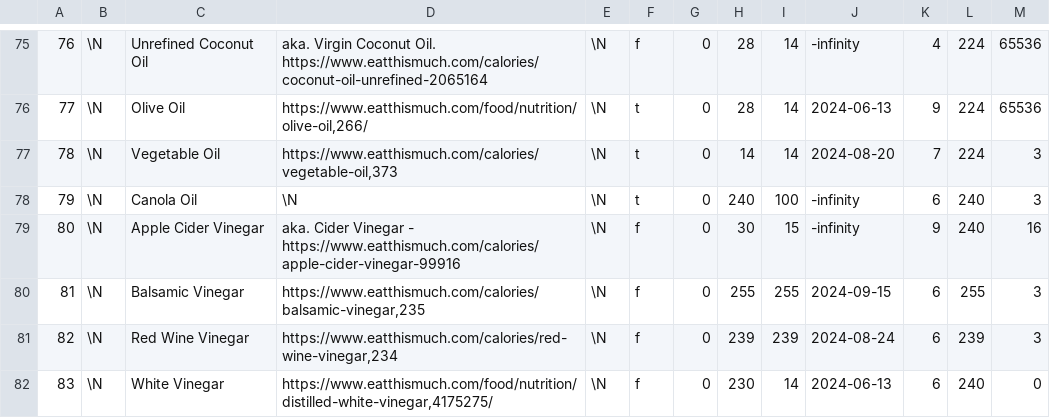
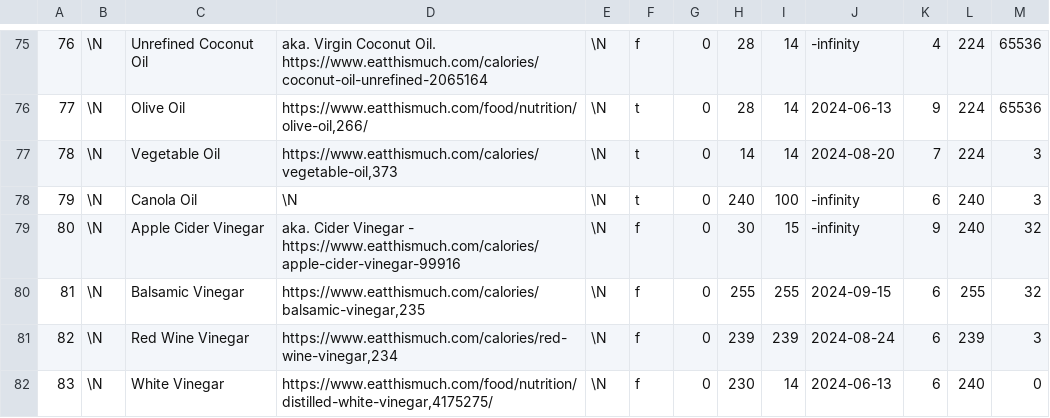
Before and after one commit to gscanlon21/a-feast-a-day, a CSV file: .backups/ingredients.csv, drawn as a sheet; only a part is shown, gaps mark what is left out; the diff covers the shown part only.

```diff
--- a/.backups/ingredients.csv
+++ b/.backups/ingredients.csv
@@ -78,4 +78,4 @@
 79	\N	Canola Oil	\N	\N	t	0	240	100	-infinity	6	240	3
-80	\N	Apple Cider Vinegar	aka. Cider Vinegar - https://www.eatthismuch.com/calories/apple-cider-vinegar-99916	\N	f	0	30	15	-infinity	9	240	16
-81	\N	Balsamic Vinegar	https://www.eatthismuch.com/calories/balsamic-vinegar,235	\N	f	0	255	255	2024-09-15	6	255	3
+80	\N	Apple Cider Vinegar	aka. Cider Vinegar - https://www.eatthismuch.com/calories/apple-cider-vinegar-99916	\N	f	0	30	15	-infinity	9	240	32
+81	\N	Balsamic Vinegar	https://www.eatthismuch.com/calories/balsamic-vinegar,235	\N	f	0	255	255	2024-09-15	6	255	32
 82	\N	Red Wine Vinegar	https://www.eatthismuch.com/calories/red-wine-vinegar,234	\N	f	0	239	239	2024-08-24	6	239	3
```
Also changed, not shown: 12 edited cells elsewhere in this file, .backups/recipes.csv, 6 other files.
